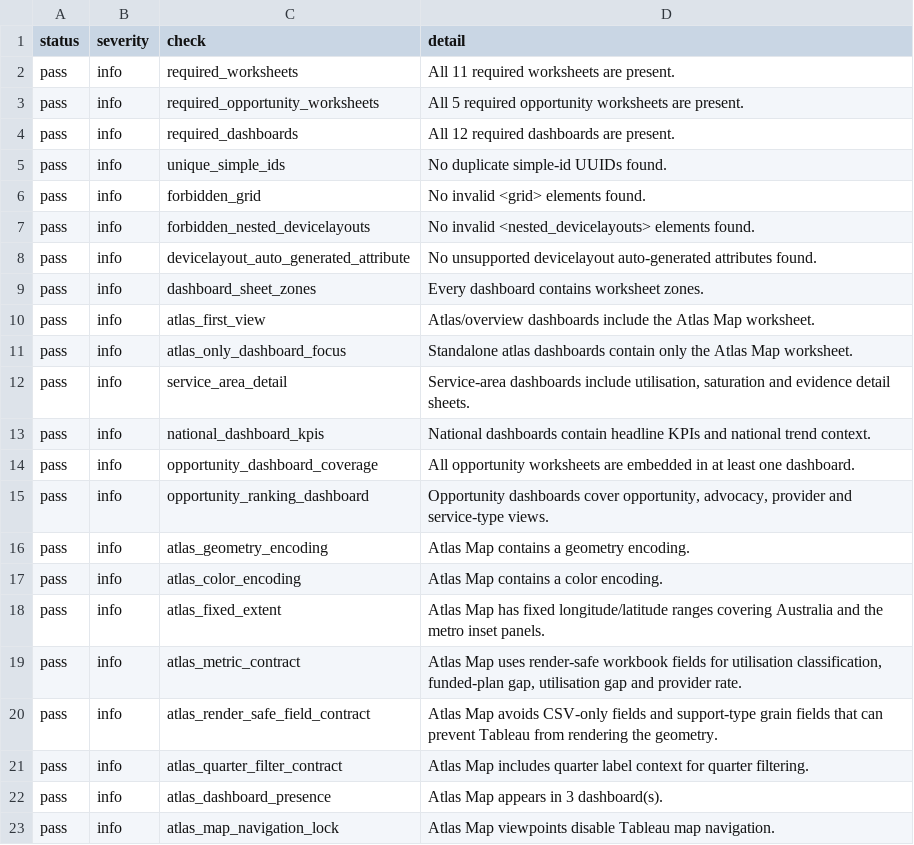
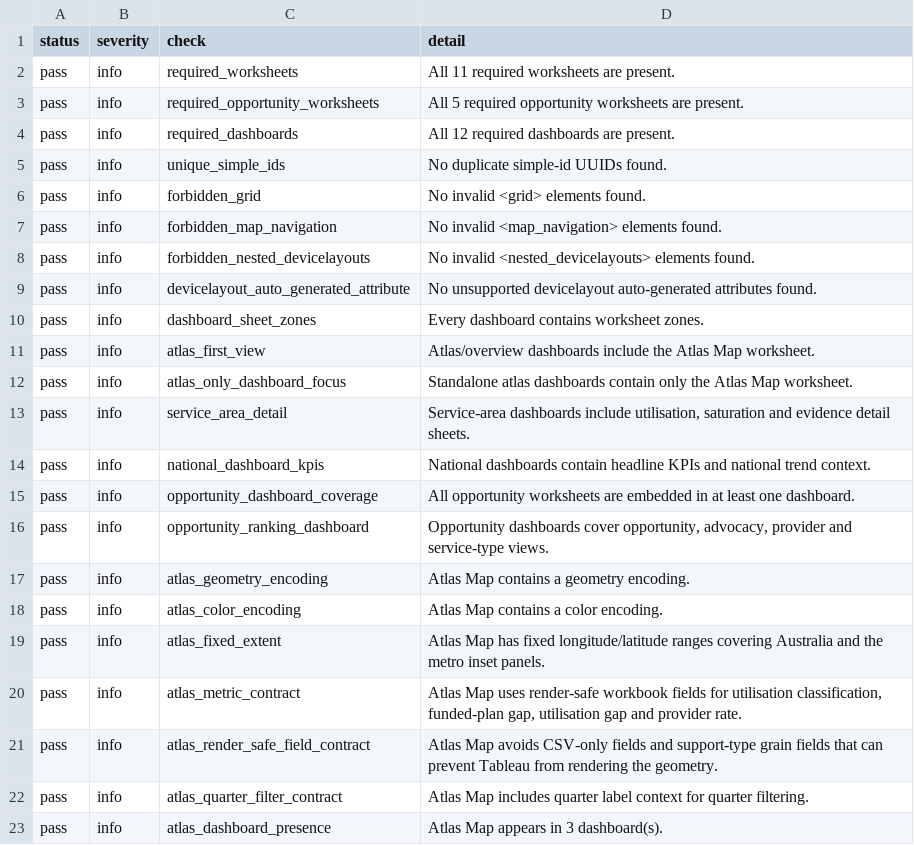
Before and after one commit to jamespmck/NDIS-Saturation-Atlas, a CSV file: data/audits/tableau_dashboard_implementation_review.csv, drawn as a sheet; removed rows and columns are numbered as before the commit, all else as after; the diff names each change by its address in the sheet, - before the commit and + after, or states it on an @@ line.

Commit message:
Repair Tableau atlas navigation XML

```diff
--- a/data/audits/tableau_dashboard_implementation_review.csv
+++ b/data/audits/tableau_dashboard_implementation_review.csv
+row 7: pass | info | forbidden_map_navigation | No invalid <map_navigation> elements found.
-row 23: pass | info | atlas_map_navigation_lock | Atlas Map viewpoints disable Tableau map navigation.
```
Also changed, not shown: 6 other files.
